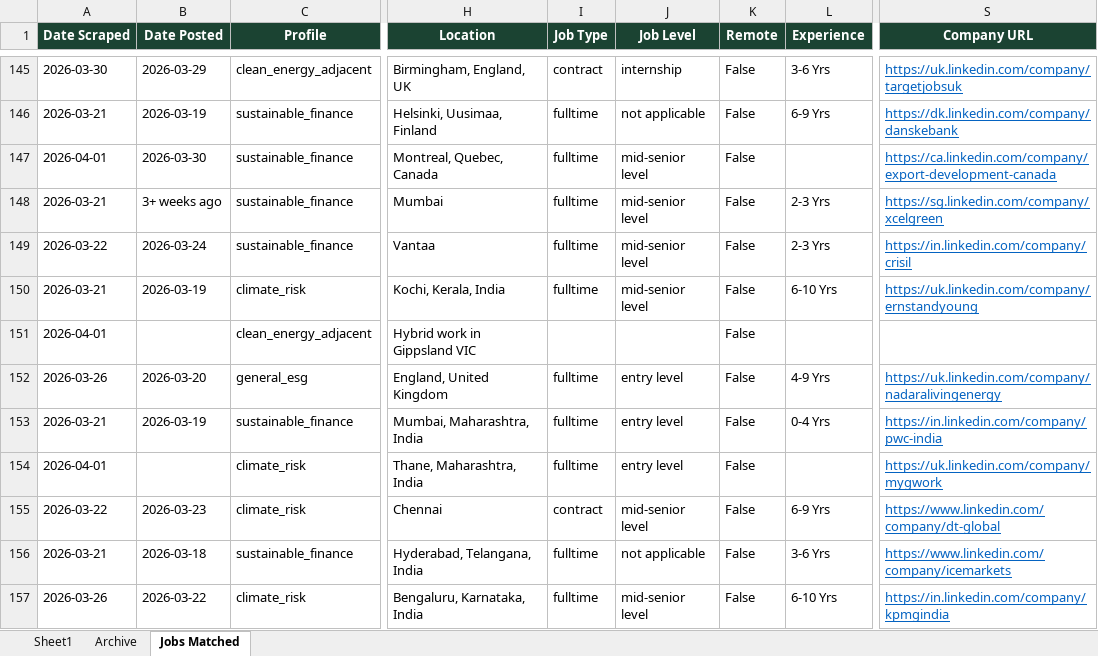
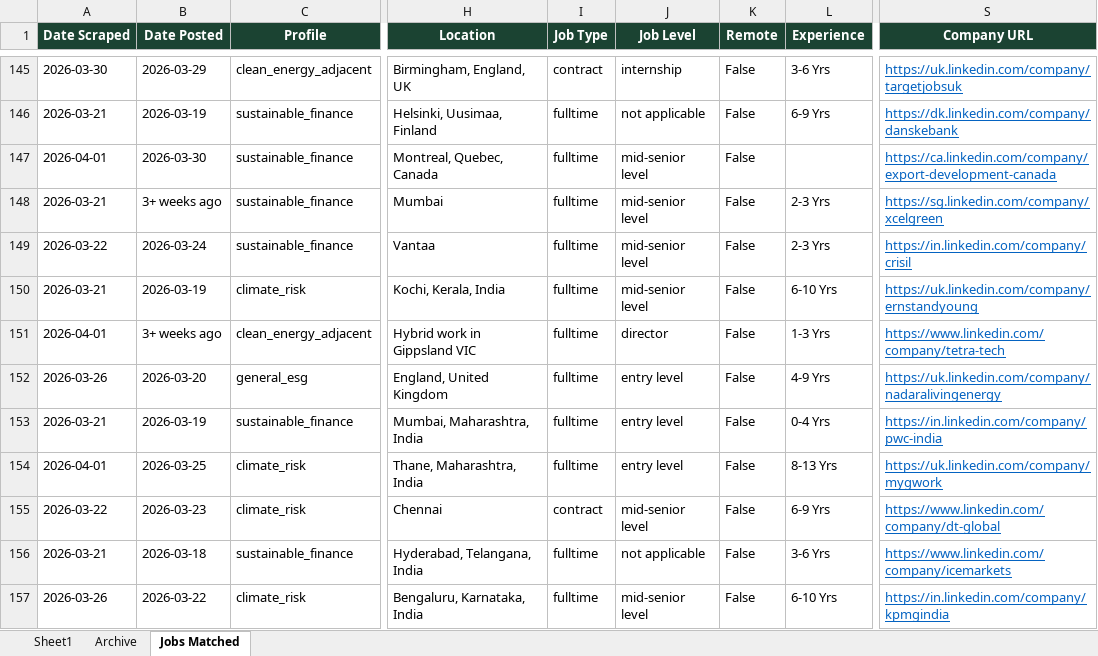
Before and after one commit to questofprajjwal/VM0042-Learning-Module, an Excel workbook: src/jobs/jobs.xlsx, sheet Jobs Matched, drawn as a sheet; only a part is shown, gaps mark what is left out; values as stored, in another font and other column widths than the file's, no borders; the diff covers the shown part only; the diff names each change by its address in the sheet, - before the commit and + after, or states it on an @@ line.

Commit message:
Update jobs directory data (auto-push)

```diff
--- a/src/jobs/jobs.xlsx (sheet Jobs Matched)
+++ b/src/jobs/jobs.xlsx (sheet Jobs Matched)
-B151 (Date Posted): (empty)
+B151 (Date Posted): 3+ weeks ago
-I151 (Job Type): (empty)
+I151 (Job Type): fulltime
-J151 (Job Level): (empty)
+J151 (Job Level): director
-L151 (Experience): (empty)
+L151 (Experience): 1-3 Yrs
-S151 (Company URL): (empty)
+S151 (Company URL): https://www.linkedin.com/company/tetra-tech
-B154 (Date Posted): (empty)
+B154 (Date Posted): 2026-03-25
-L154 (Experience): (empty)
+L154 (Experience): 8-13 Yrs
```
Also changed, not shown: 14 added rows, 2 removed rows and 40 edited cells elsewhere in this sheet, sheet Sheet1.
